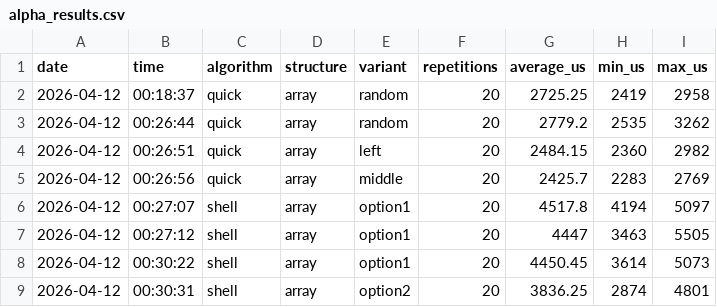
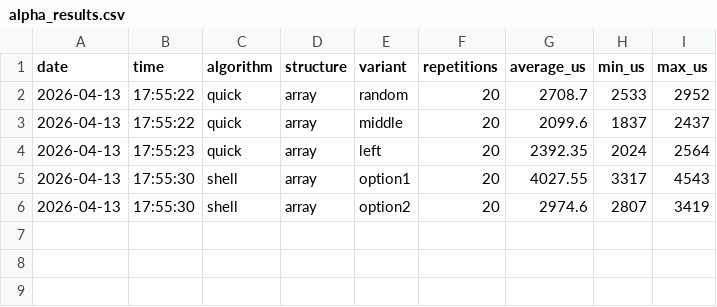
Before and after one commit to evermss/aizo-project1, a CSV file: results/research/alpha_results.csv, drawn as a sheet.

```diff
--- a/results/research/alpha_results.csv
+++ b/results/research/alpha_results.csv
@@ -1,9 +1,6 @@
 date,time,algorithm,structure,variant,repetitions,average_us,min_us,max_us
-2026-04-12,00:18:37,quick,array,random,20,2725.25,2419,2958
-2026-04-12,00:26:44,quick,array,random,20,2779.2,2535,3262
-2026-04-12,00:26:51,quick,array,left,20,2484.15,2360,2982
-2026-04-12,00:26:56,quick,array,middle,20,2425.7,2283,2769
-2026-04-12,00:27:07,shell,array,option1,20,4517.8,4194,5097
-2026-04-12,00:27:12,shell,array,option1,20,4447,3463,5505
-2026-04-12,00:30:22,shell,array,option1,20,4450.45,3614,5073
-2026-04-12,00:30:31,shell,array,option2,20,3836.25,2874,4801
+2026-04-13,17:55:22,quick,array,random,20,2708.7,2533,2952
+2026-04-13,17:55:22,quick,array,middle,20,2099.6,1837,2437
+2026-04-13,17:55:23,quick,array,left,20,2392.35,2024,2564
+2026-04-13,17:55:30,shell,array,option1,20,4027.55,3317,4543
+2026-04-13,17:55:30,shell,array,option2,20,2974.6,2807,3419
```
Also changed, not shown: results/research/A_results.csv, results/research/omega_results.csv.
